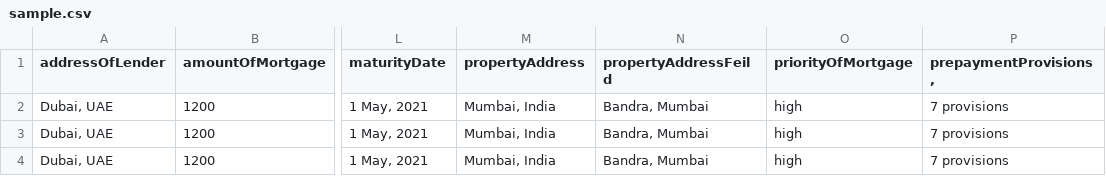
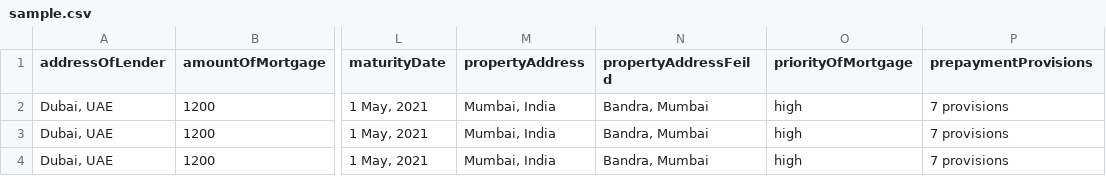
Before and after one commit to ahampriyanshu/docugo, a CSV file: asset/sample.csv, drawn as a sheet; only a part is shown, gaps mark what is left out; the diff names each change by its address in the sheet, - before the commit and + after, or states it on an @@ line.

```diff
--- a/asset/sample.csv
+++ b/asset/sample.csv
-P1: prepaymentProvisions,
+P1: prepaymentProvisions
```
Also changed, not shown: 37 other files.
